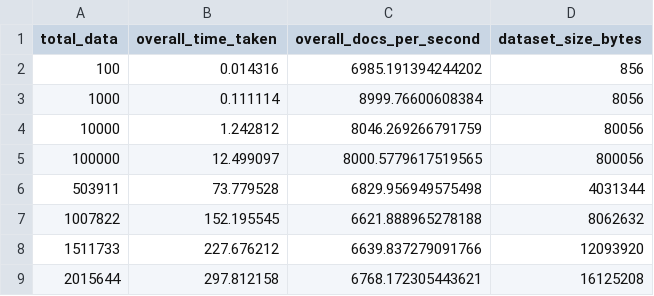
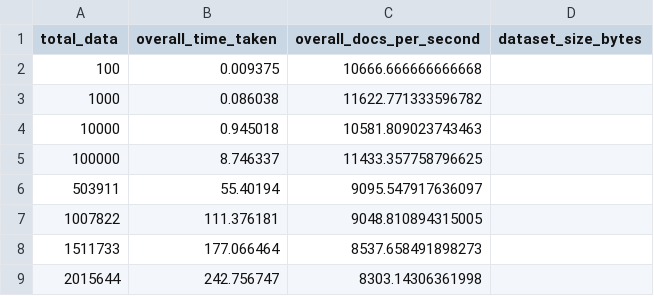
Before and after one commit to shruthisagar/kafka_rabbitmq_comparision, a CSV file: rabbit_mq.csv, drawn as a sheet.

```diff
--- a/rabbit_mq.csv
+++ b/rabbit_mq.csv
@@ -1,9 +1,9 @@
 "total_data","overall_time_taken","overall_docs_per_second",dataset_size_bytes
-100,0.014316,6985.191394244202,856
-1000,0.111114,8999.76600608384,8056
-10000,1.242812,8046.269266791759,80056
-100000,12.499097,8000.5779617519565,800056
-503911,73.779528,6829.956949575498,4031344
-1007822,152.195545,6621.888965278188,8062632
-1511733,227.676212,6639.837279091766,12093920
-2015644,297.812158,6768.172305443621,16125208
+100,0.009375,10666.666666666668
+1000,0.086038,11622.771333596782
+10000,0.945018,10581.809023743463
+100000,8.746337,11433.357758796625
+503911,55.40194,9095.547917636097
+1007822,111.376181,9048.810894315005
+1511733,177.066464,8537.658491898273
+2015644,242.756747,8303.14306361998
```
Also changed, not shown: kafka_avro.csv, kafka_json.csv, 19 other files.
